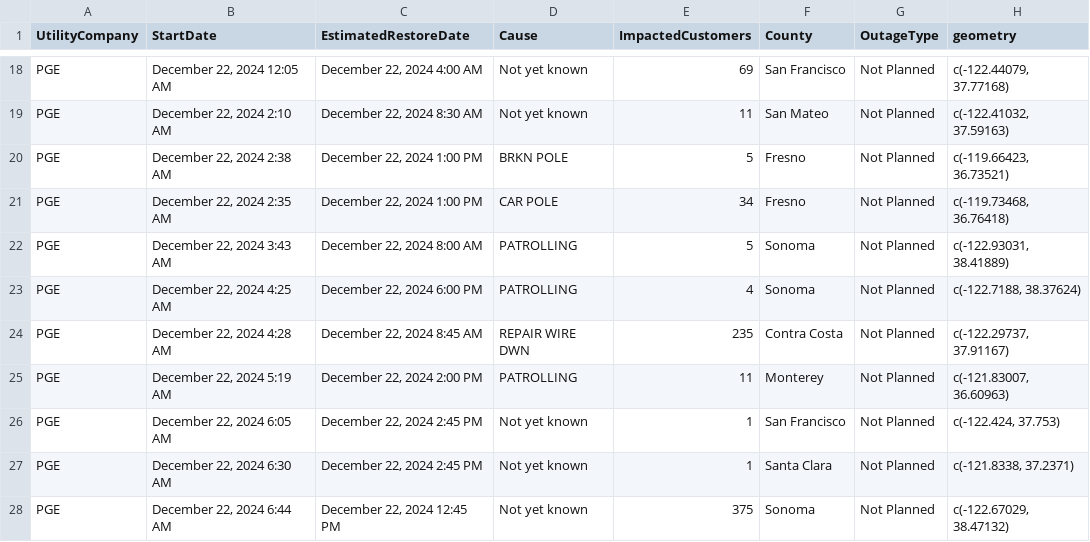
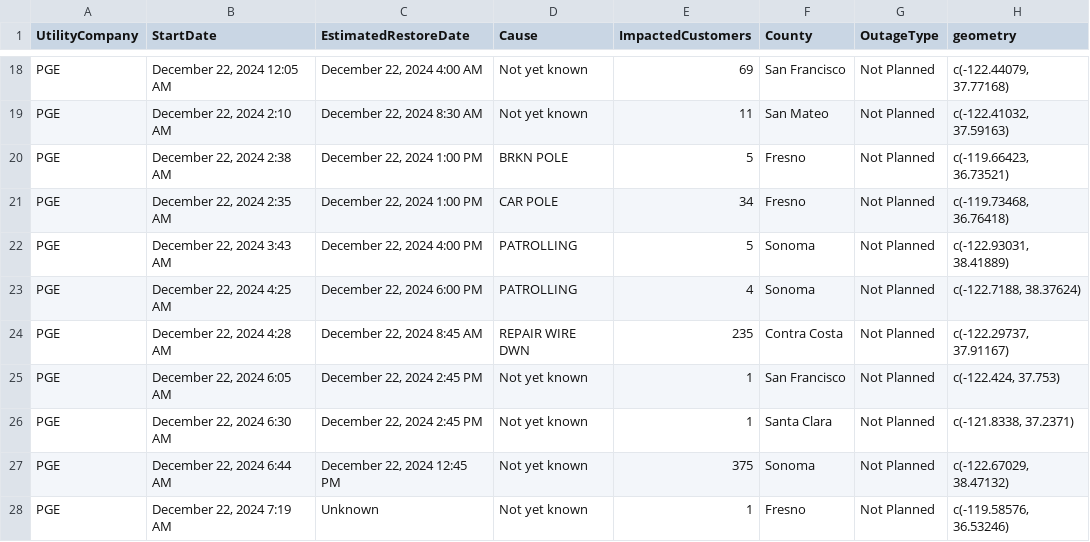
Before and after one commit to abcotvdata/power_outage_tracker, a CSV file: current_power_outages.csv, drawn as a sheet; only a part is shown, gaps mark what is left out.

```diff
--- a/current_power_outages.csv
+++ b/current_power_outages.csv
@@ -21,6 +21,5 @@ PGE,"December 22, 2024  2:38 AM","December 22, 2024  1:00 PM",BRKN POLE,5,Fresno
 PGE,"December 22, 2024  2:35 AM","December 22, 2024  1:00 PM",CAR POLE,34,Fresno,Not Planned,"c(-119.73468, 36.76418)"
-PGE,"December 22, 2024  3:43 AM","December 22, 2024  8:00 AM",PATROLLING,5,Sonoma,Not Planned,"c(-122.93031, 38.41889)"
+PGE,"December 22, 2024  3:43 AM","December 22, 2024  4:00 PM",PATROLLING,5,Sonoma,Not Planned,"c(-122.93031, 38.41889)"
 PGE,"December 22, 2024  4:25 AM","December 22, 2024  6:00 PM",PATROLLING,4,Sonoma,Not Planned,"c(-122.7188, 38.37624)"
 PGE,"December 22, 2024  4:28 AM","December 22, 2024  8:45 AM",REPAIR WIRE DWN,235,Contra Costa,Not Planned,"c(-122.29737, 37.91167)"
-PGE,"December 22, 2024  5:19 AM","December 22, 2024  2:00 PM",PATROLLING,11,Monterey,Not Planned,"c(-121.83007, 36.60963)"
 PGE,"December 22, 2024  6:05 AM","December 22, 2024  2:45 PM",Not yet known,1,San Francisco,Not Planned,"c(-122.424, 37.753)"
@@ -28 +27,2 @@ PGE,"December 22, 2024  6:30 AM","December 22, 2024  2:45 PM",Not yet known,1,Sa
 PGE,"December 22, 2024  6:44 AM","December 22, 2024 12:45 PM",Not yet known,375,Sonoma,Not Planned,"c(-122.67029, 38.47132)"
+PGE,"December 22, 2024  7:19 AM",Unknown,Not yet known,1,Fresno,Not Planned,"c(-119.58576, 36.53246)"
```
Also changed, not shown: 5 other files.
